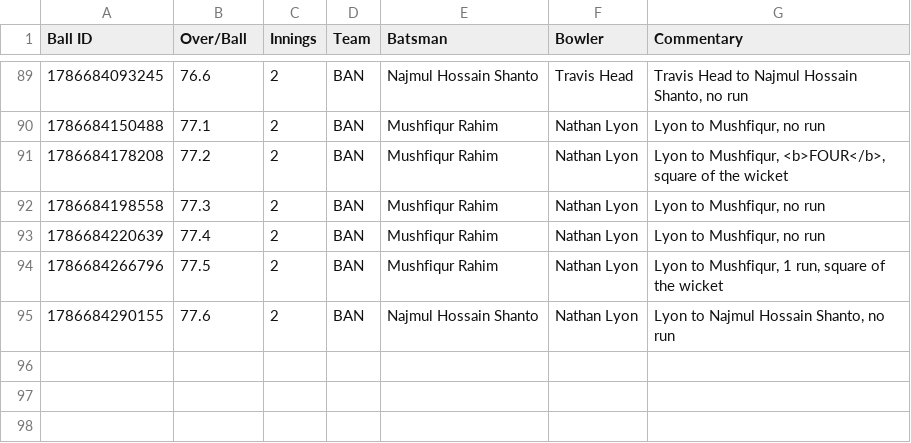
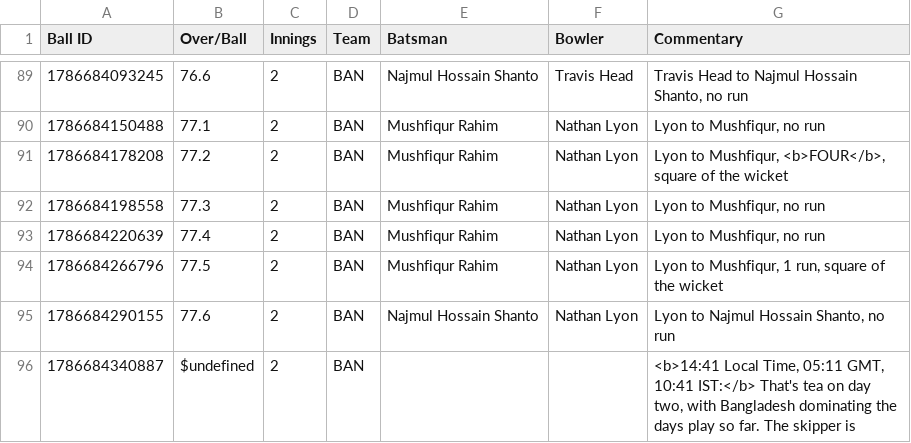
Before and after one commit to heisenricher/cricket_data, a CSV file: aus_vs_ban_1st_test(14-08-2026).csv, drawn as a sheet; only a part is shown, gaps mark what is left out; the diff names each change by its address in the sheet, - before the commit and + after, or states it on an @@ line.

```diff
--- a/aus_vs_ban_1st_test(14-08-2026).csv
+++ b/aus_vs_ban_1st_test(14-08-2026).csv
+row 96: 1786684340887 | $undefined | 2 | BAN |  |  | <b>14:41 Local Time, 05:11 GMT, 10:41 IST:</b> That's tea on day two, with Bangladesh dominating the days play so far. The skipper is
```
